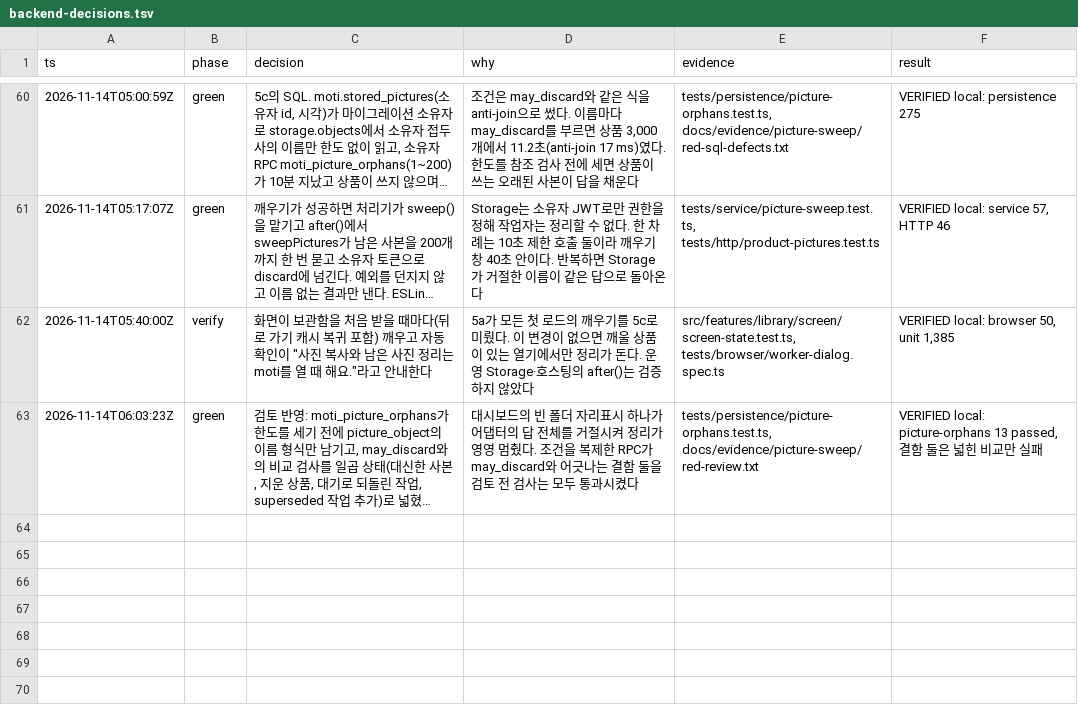
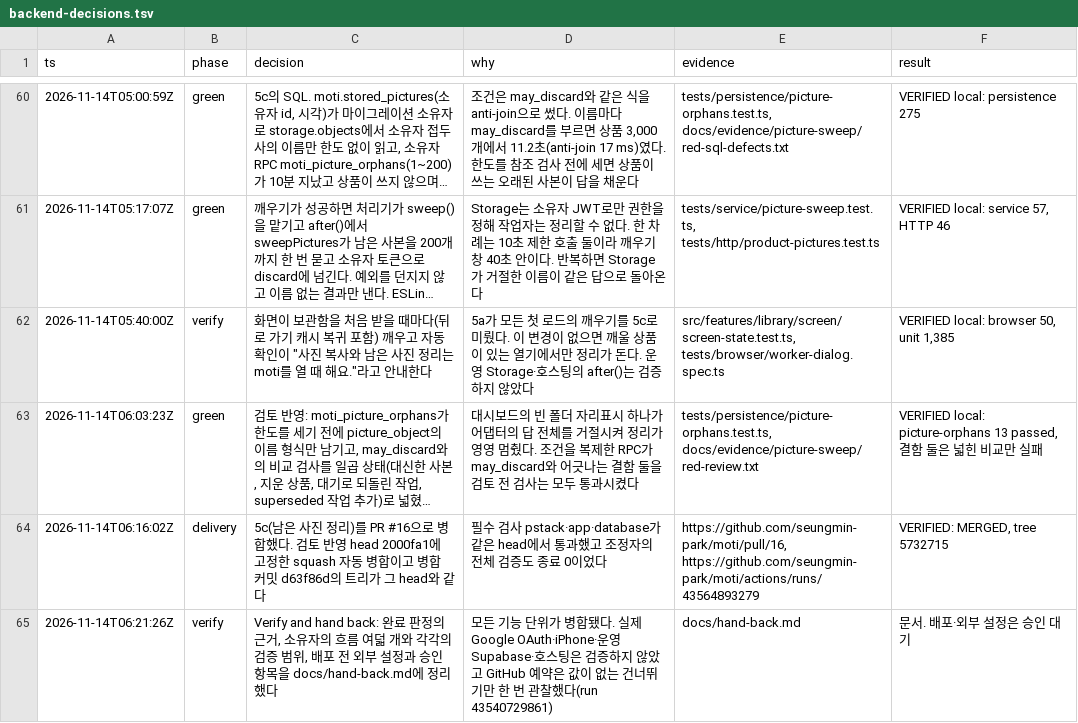
Before and after one commit to seungmin-park/moti, a TSV file: docs/backend-decisions.tsv, drawn as a sheet; only a part is shown, gaps mark what is left out; long unchanged cells end in …; the diff names each change by its address in the sheet, - before the commit and + after, or states it on an @@ line.

```diff
--- a/docs/backend-decisions.tsv
+++ b/docs/backend-decisions.tsv
+row 64: 2026-11-14T06:16:02Z | delivery | 5c(남은 사진 정리)를 PR #16으로 병합했다. 검토 반영 head 2000fa1에 고정한 squash 자동 병합이고 병합 커밋 d63f86d의 트리가 그 head와 같다 | 필수 검사 pstack·app·database가 같은 head에서 통과했고 조정자의 전체 검증도 종료 0이었다 | https://github.com/seungmin-park/moti/pull/16, https://github.com/seungmin-park/moti/actions/runs/43564893279 | VERIFIED: MERGED, tree 5732715
+row 65: 2026-11-14T06:21:26Z | verify | Verify and hand back: 완료 판정의 근거, 소유자의 흐름 여덟 개와 각각의 검증 범위, 배포 전 외부 설정과 승인 항목을 docs/hand-back.md에 정리했다 | 모든 기능 단위가 병합됐다. 실제 Google OAuth·iPhone·운영 Supabase·호스팅은 검증하지 않았고 GitHub 예약은 값이 없는 건너뛰기만 한 번 관찰했다(run 43540729861) | docs/hand-back.md | 문서. 배포·외부 설정은 승인 대기
```
Also changed, not shown: 5 other files.
